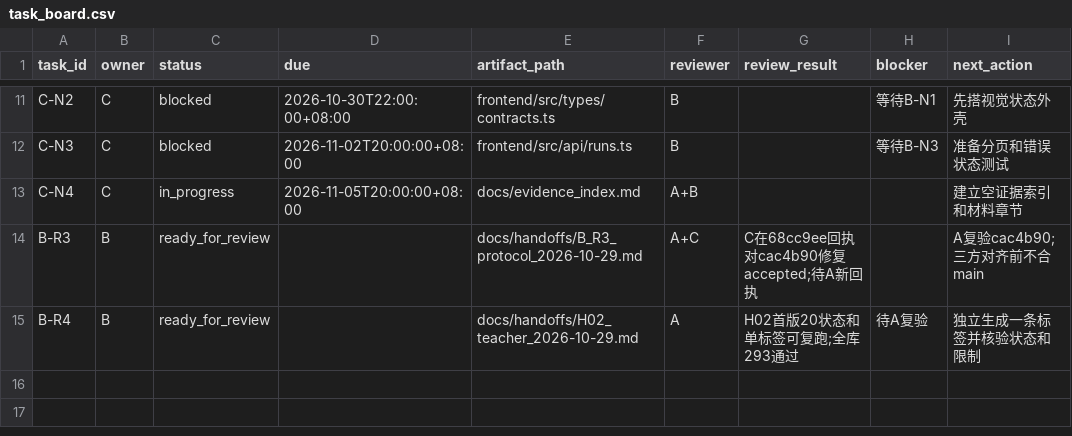
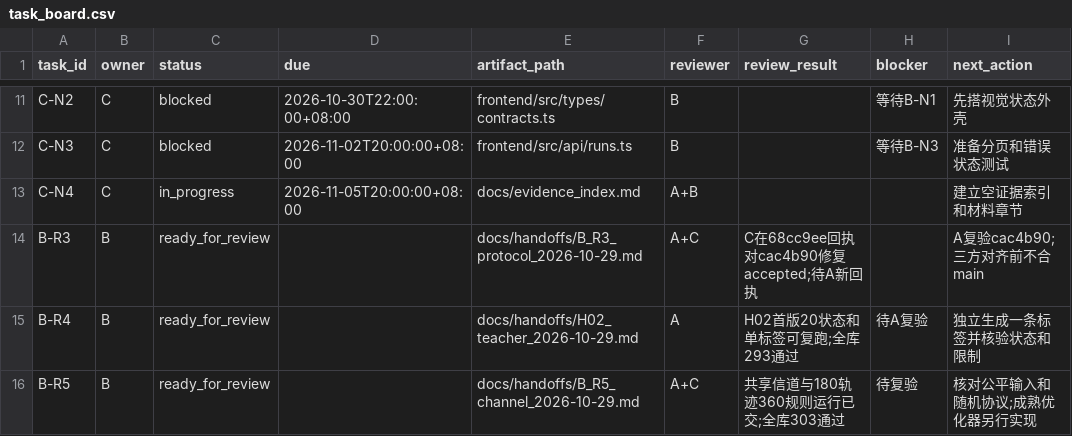
Before and after one commit to heiheiheiQIU/starlink-ai6g, a CSV file: docs/task_board.csv, drawn as a sheet; only a part is shown, gaps mark what is left out.

Commit message:
docs(experiments): deliver all 180 paired rule results and provenance

```diff
--- a/docs/task_board.csv
+++ b/docs/task_board.csv
@@ -15 +15,2 @@ B-R3,B,ready_for_review,,docs/handoffs/B_R3_protocol_2026-10-29.md,A+C,C在68cc9
 B-R4,B,ready_for_review,,docs/handoffs/H02_teacher_2026-10-29.md,A,H02首版20状态和单标签可复跑;全库293通过,待A复验,独立生成一条标签并核验状态和限制
+B-R5,B,ready_for_review,,docs/handoffs/B_R5_channel_2026-10-29.md,A+C,共享信道与180轨迹360规则运行已交;全库303通过,待复验,核对公平输入和随机协议;成熟优化器另行实现
```
Also changed, not shown: 58 other files.
